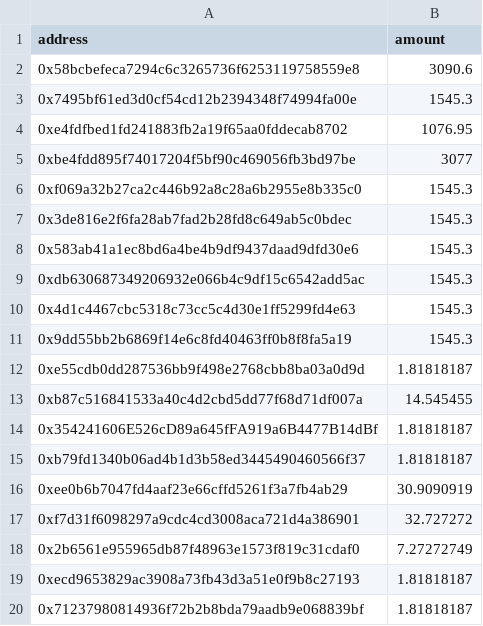
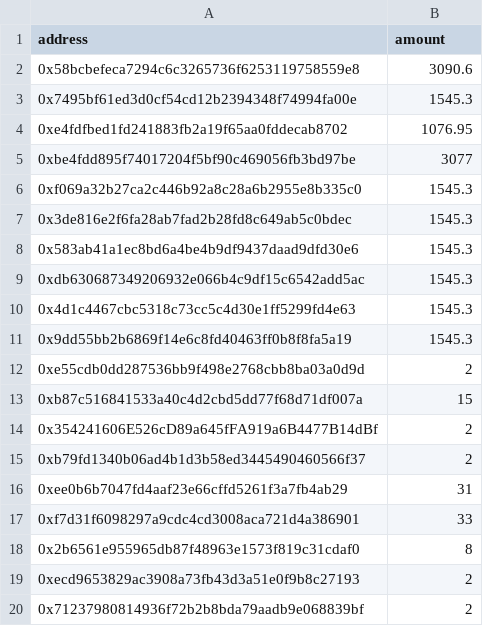
Before and after one commit to bounty0x/ReewardCSVs, a CSV file: HBRemaining.csv, drawn as a sheet.

```diff
--- a/HBRemaining.csv
+++ b/HBRemaining.csv
@@ -11,10 +11,10 @@ address,amount
 0x9dd55bb2b6869f14e6c8fd40463ff0b8f8fa5a19,1545.3
-0xe55cdb0dd287536bb9f498e2768cbb8ba03a0d9d,1.81818187
-0xb87c516841533a40c4d2cbd5dd77f68d71df007a,14.545455
-0x354241606E526cD89a645fFA919a6B4477B14dBf,1.81818187
-0xb79fd1340b06ad4b1d3b58ed3445490460566f37,1.81818187
-0xee0b6b7047fd4aaf23e66cffd5261f3a7fb4ab29,30.9090919
-0xf7d31f6098297a9cdc4cd3008aca721d4a386901,32.727272
-0x2b6561e955965db87f48963e1573f819c31cdaf0,7.27272749
-0xecd9653829ac3908a73fb43d3a51e0f9b8c27193,1.81818187
-0x71237980814936f72b2b8bda79aadb9e068839bf,1.81818187
+0xe55cdb0dd287536bb9f498e2768cbb8ba03a0d9d,2
+0xb87c516841533a40c4d2cbd5dd77f68d71df007a,15
+0x354241606E526cD89a645fFA919a6B4477B14dBf,2
+0xb79fd1340b06ad4b1d3b58ed3445490460566f37,2
+0xee0b6b7047fd4aaf23e66cffd5261f3a7fb4ab29,31
+0xf7d31f6098297a9cdc4cd3008aca721d4a386901,33
+0x2b6561e955965db87f48963e1573f819c31cdaf0,8
+0xecd9653829ac3908a73fb43d3a51e0f9b8c27193,2
+0x71237980814936f72b2b8bda79aadb9e068839bf,2
```
Also changed, not shown: 1 other file.
